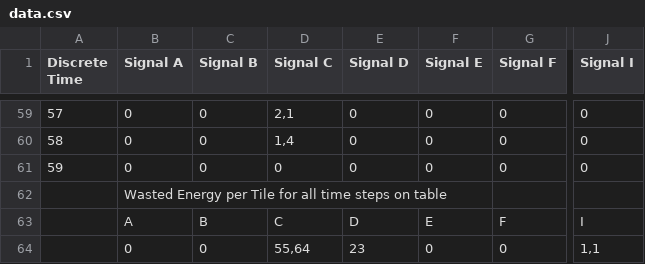
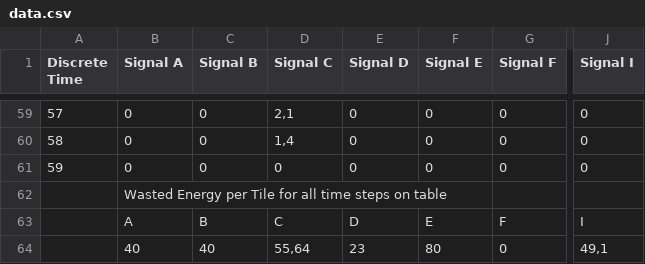
Before and after one commit to Spreceriany/Interactive-tiles-final, a CSV file: interactive-tiles/data.csv, drawn as a sheet; only a part is shown, gaps mark what is left out; the diff names each change by its address in the sheet, - before the commit and + after, or states it on an @@ line.

```diff
--- a/interactive-tiles/data.csv
+++ b/interactive-tiles/data.csv
-B64 (Signal A): 0
+B64 (Signal A): 40
-C64 (Signal B): 0
+C64 (Signal B): 40
-F64 (Signal E): 0
+F64 (Signal E): 80
-J64 (Signal I): 1,1
+J64 (Signal I): 49,1
```
Also changed, not shown: 5 other files.
